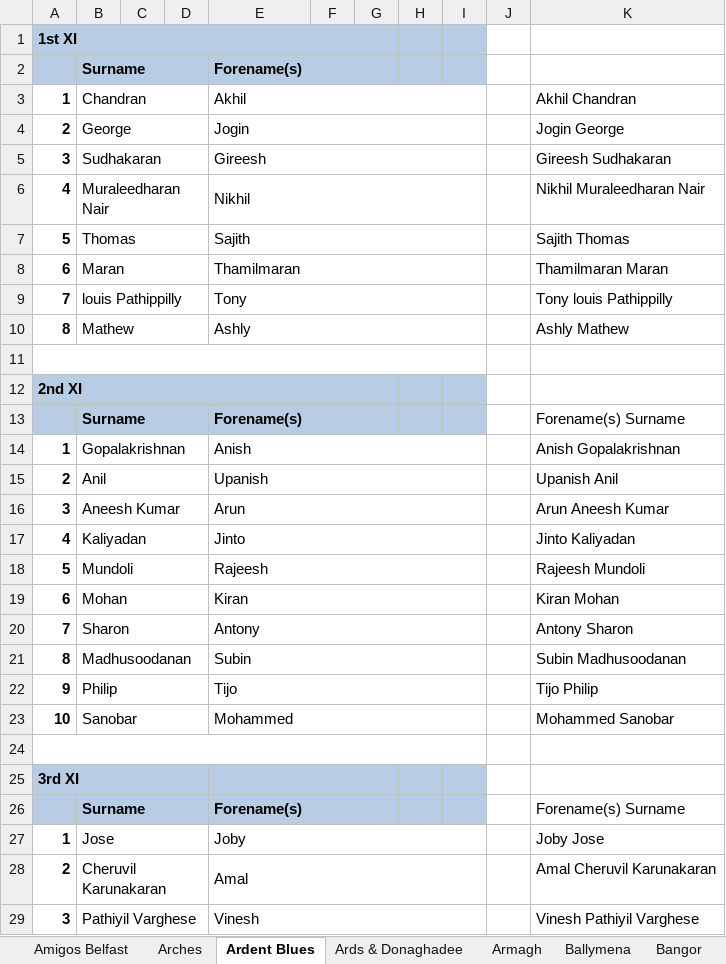
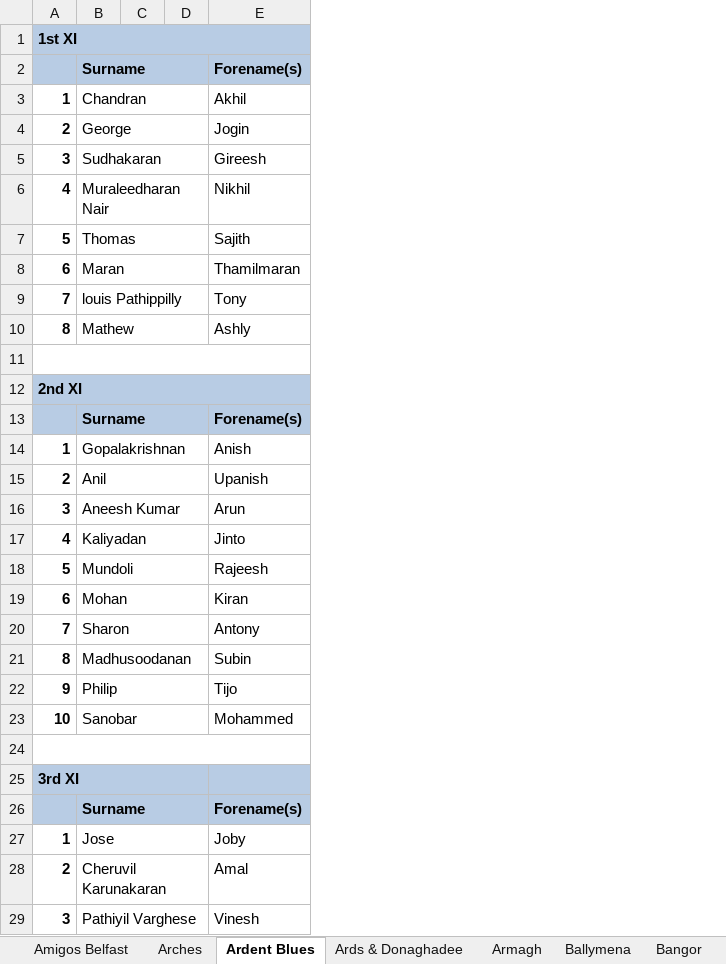
Before and after one commit to wyliemckinty/NCU-Cricket-Stats, an Excel workbook: 4. NCU Complete -Men's- Starring List as of 31-05-2026 - 11pm.xlsx, sheet Ardent Blues, drawn as a sheet; only a part is shown; values as stored, in another font and other column widths than the file's, no borders; the diff covers the shown part only; the diff names each change by its address in the sheet, - before the commit and + after, or states it on an @@ line.

```diff
--- a/4. NCU Complete -Men's- Starring List as of 31-05-2026 - 11pm.xlsx (sheet Ardent Blues)
+++ b/4. NCU Complete -Men's- Starring List as of 31-05-2026 - 11pm.xlsx (sheet Ardent Blues)
-column F, empty
-column G, empty
-column H, empty
-column I, empty
-column J, empty
-column K, rows 3-29: Akhil Chandran | Jogin George | Gireesh Sudhakaran | Nikhil Muraleedharan Nair | Sajith Thomas | Thamilmaran Maran | Tony louis Pathippilly | Ashly Mathew |  |  | Forename(s) Surname | Anish Gopalakrishnan | Upanish Anil | Arun Aneesh Kumar | Jinto Kaliyadan | Rajeesh Mundoli | Kiran Mohan | Antony Sharon | Subin Madhusoodanan | Tijo Philip | Mohammed Sanobar |  |  | Forename(s) Surname | Joby Jose | Amal Cheruvil Karunakaran | Vinesh Pathiyil Varghese
-E2:G2 merged
-E3:I3 merged
-E4:I4 merged
-E5:I5 merged
-E6:I6 merged
-E7:I7 merged
-E8:I8 merged
-E9:I9 merged
-E10:I10 merged
-E13:G13 merged
-E14:I14 merged
-E15:I15 merged
-E16:I16 merged
-E17:I17 merged
-E18:I18 merged
-E19:I19 merged
-E20:I20 merged
-E21:I21 merged
-E22:I22 merged
-E23:I23 merged
-E25:G25 merged
-E26:G26 merged
-E27:I27 merged
-E28:I28 merged
-E29:I29 merged
```
Also changed, not shown: merged cells elsewhere in this sheet, 2 other files.
